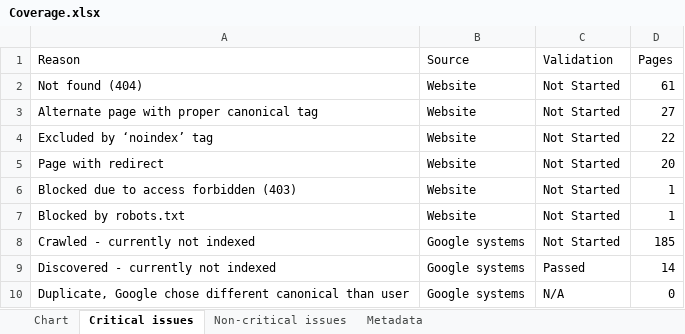
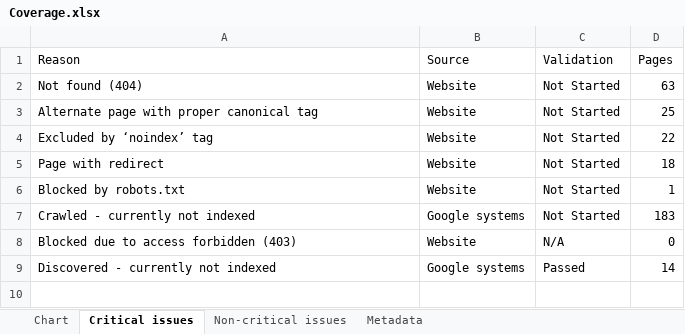
Before and after one commit to HEATLabs/HEAT-Labs-Configs, an Excel workbook: gsc-export/Coverage.xlsx, sheet Critical issues, drawn as a sheet; values as stored, in another font and other column widths than the file's, no borders; removed rows and columns are numbered as before the commit, all else as after; the diff names each change by its address in the sheet, - before the commit and + after, or states it on an @@ line.

```diff
--- a/gsc-export/Coverage.xlsx (sheet Critical issues)
+++ b/gsc-export/Coverage.xlsx (sheet Critical issues)
-D2 (Pages): 61
+D2 (Pages): 63
-D3 (Pages): 27
+D3 (Pages): 25
-D5 (Pages): 20
+D5 (Pages): 18
-row 6: Blocked due to access forbidden (403) | Website | Not Started | 1
-D7 (Pages): 185
+D7 (Pages): 183
+row 8: Blocked due to access forbidden (403) | Website | N/A | 0
-row 10: Duplicate, Google chose different canonical than user | Google systems | N/A | 0
```
Also changed, not shown: sheet Chart, gsc-export/Breadcrumbs.xlsx, gsc-export/HTTPS.xlsx, 2 other files.
